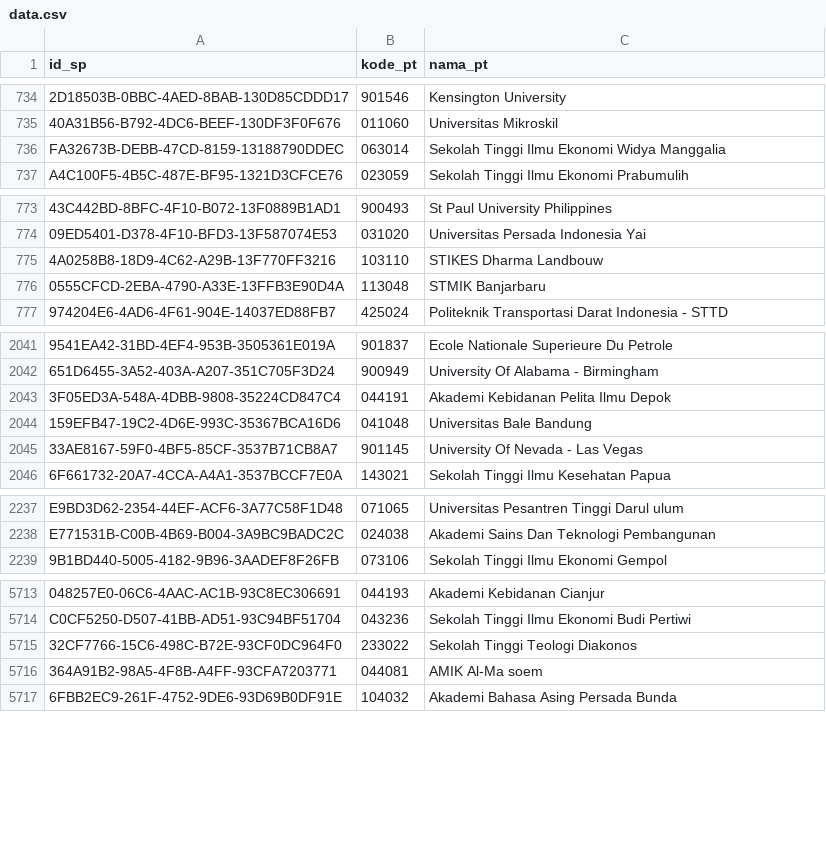
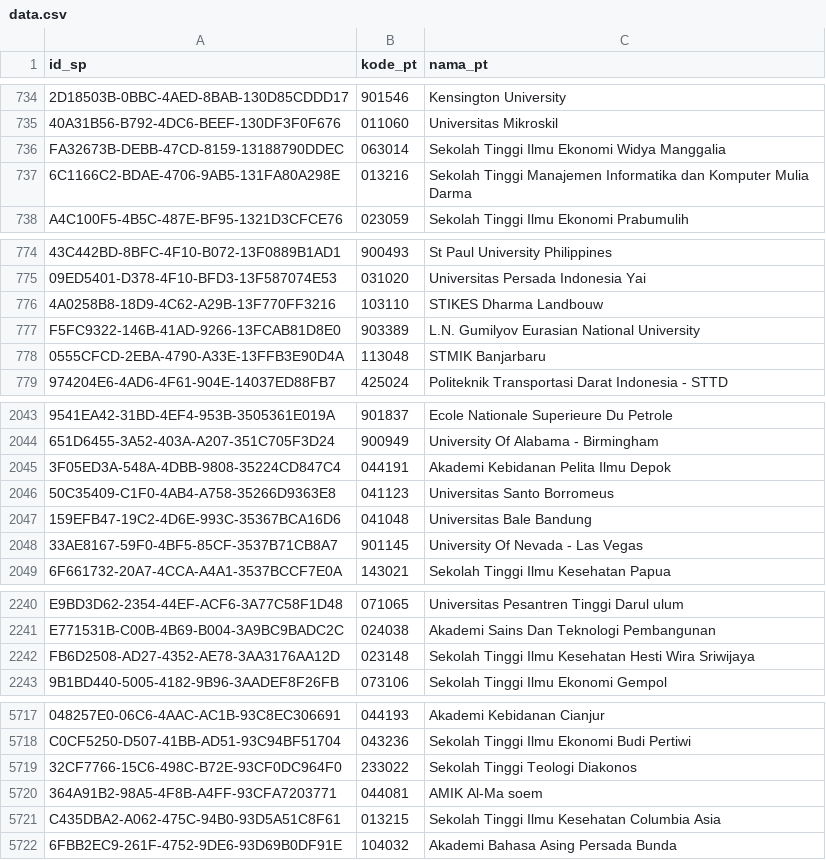
Before and after one commit to mzakiyuddin/daftar-perguruan-tinggi-indonesia, a CSV file: data/data.csv, drawn as a sheet; only a part is shown, gaps mark what is left out; the diff covers the shown part only; the diff names each change by its address in the sheet, - before the commit and + after, or states it on an @@ line.

```diff
--- a/data/data.csv
+++ b/data/data.csv
+row 737: 6C1166C2-BDAE-4706-9AB5-131FA80A298E | 013216 | Sekolah Tinggi Manajemen Informatika dan Komputer Mulia Darma
+row 777: F5FC9322-146B-41AD-9266-13FCAB81D8E0 | 903389 | L.N. Gumilyov Eurasian National University
+row 2046: 50C35409-C1F0-4AB4-A758-35266D9363E8 | 041123 | Universitas Santo Borromeus
+row 2242: FB6D2508-AD27-4352-AE78-3AA3176AA12D | 023148 | Sekolah Tinggi Ilmu Kesehatan Hesti Wira Sriwijaya
+row 5721: C435DBA2-A062-475C-94B0-93D5A51C8F61 | 013215 | Sekolah Tinggi Ilmu Kesehatan Columbia Asia
```
Also changed, not shown: 2 added rows and 2 edited cells elsewhere in this file, 1 other file.
